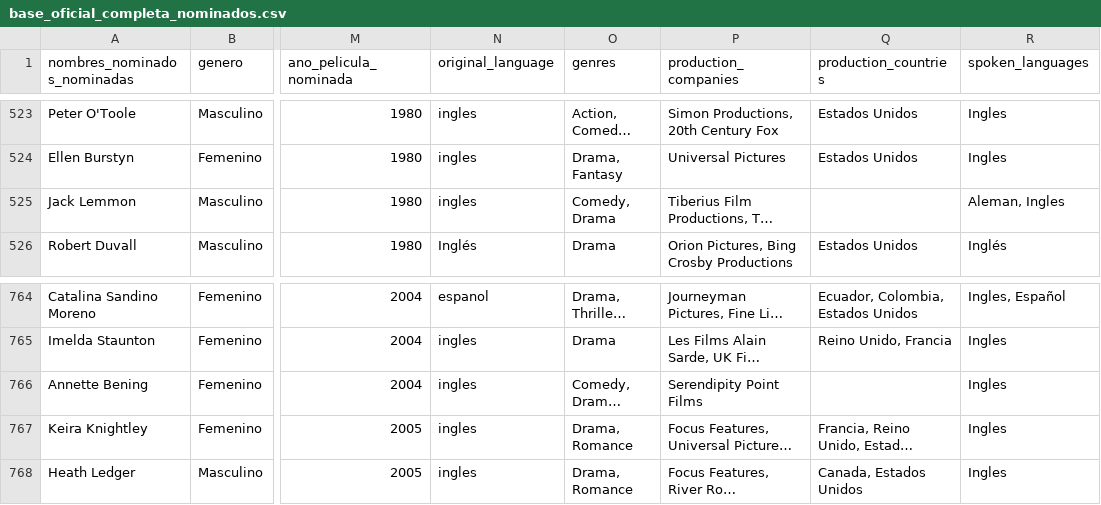
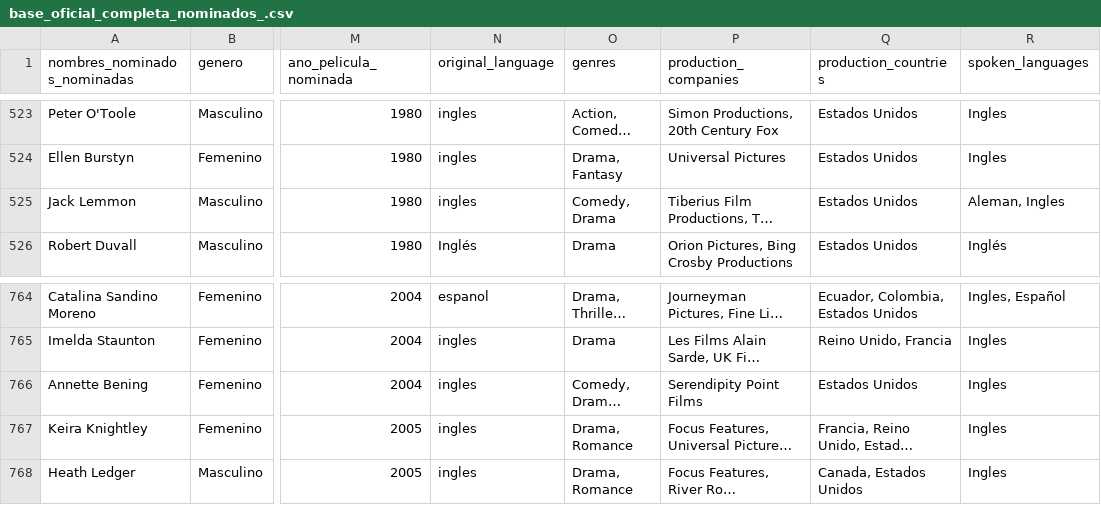
Before and after one commit to cmaldg/Repo_Proyecto_Equipo, a CSV file: Repo_Proyecto_Equipo/Entrega_02/Estay_Ignacia_02_Películas_IMDb_02/base_oficial_completa_nominados_.csv (was Repo_Proyecto_Equipo/Entrega_02/Estay_Ignacia_02_Películas_IMDb_02/base_oficial_completa_nominados.csv), drawn as a sheet; only a part is shown, gaps mark what is left out; long unchanged cells end in …; the diff names each change by its address in the sheet, - before the commit and + after, or states it on an @@ line.

Commit message:
base de datos corregida

```diff
--- a/Repo_Proyecto_Equipo/Entrega_02/Estay_Ignacia_02_Películas_IMDb_02/base_oficial_completa_nominados.csv
+++ b/Repo_Proyecto_Equipo/Entrega_02/Estay_Ignacia_02_Películas_IMDb_02/base_oficial_completa_nominados_.csv
-Q525 (production_countries): (empty)
+Q525 (production_countries): Estados Unidos
-Q766 (production_countries): (empty)
+Q766 (production_countries): Estados Unidos
```
